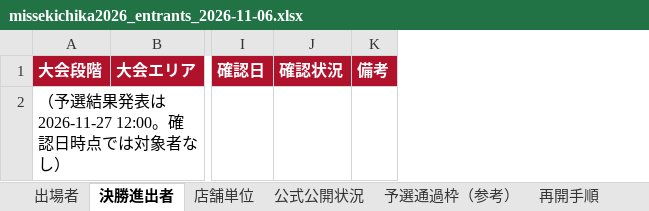
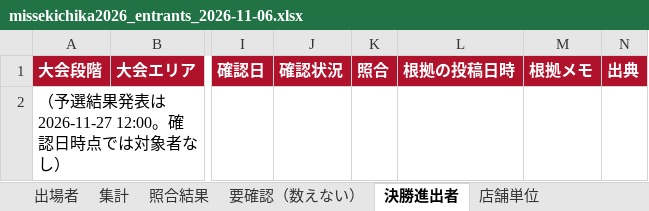
Before and after one commit to 33shuhei-dev/name-missheaven-2026-map, an Excel workbook: research/missekichika-2026/missekichika2026_entrants_2026-11-06.xlsx, sheet 決勝進出者, drawn as a sheet; only a part is shown, gaps mark what is left out; values as stored, in another font and other column widths than the file's, no borders; removed rows and columns are numbered as before the commit, all else as after; the diff names each change by its address in the sheet, - before the commit and + after, or states it on an @@ line.

```diff
--- a/research/missekichika-2026/missekichika2026_entrants_2026-11-06.xlsx (sheet 決勝進出者)
+++ b/research/missekichika-2026/missekichika2026_entrants_2026-11-06.xlsx (sheet 決勝進出者)
+sheet tab: 集計
+sheet tab: 照合結果
+sheet tab: 要確認（数えない）
-column K, row 1: 備考
+column K, row 1: 照合
+column L, row 1: 根拠の投稿日時
+column M, row 1: 根拠メモ
+column N, row 1: 出典
```
Also changed, not shown: sheet 出場者, sheet 公式公開状況, sheet 再開手順, sheet 予選通過枠（参考）, 11 other files.
